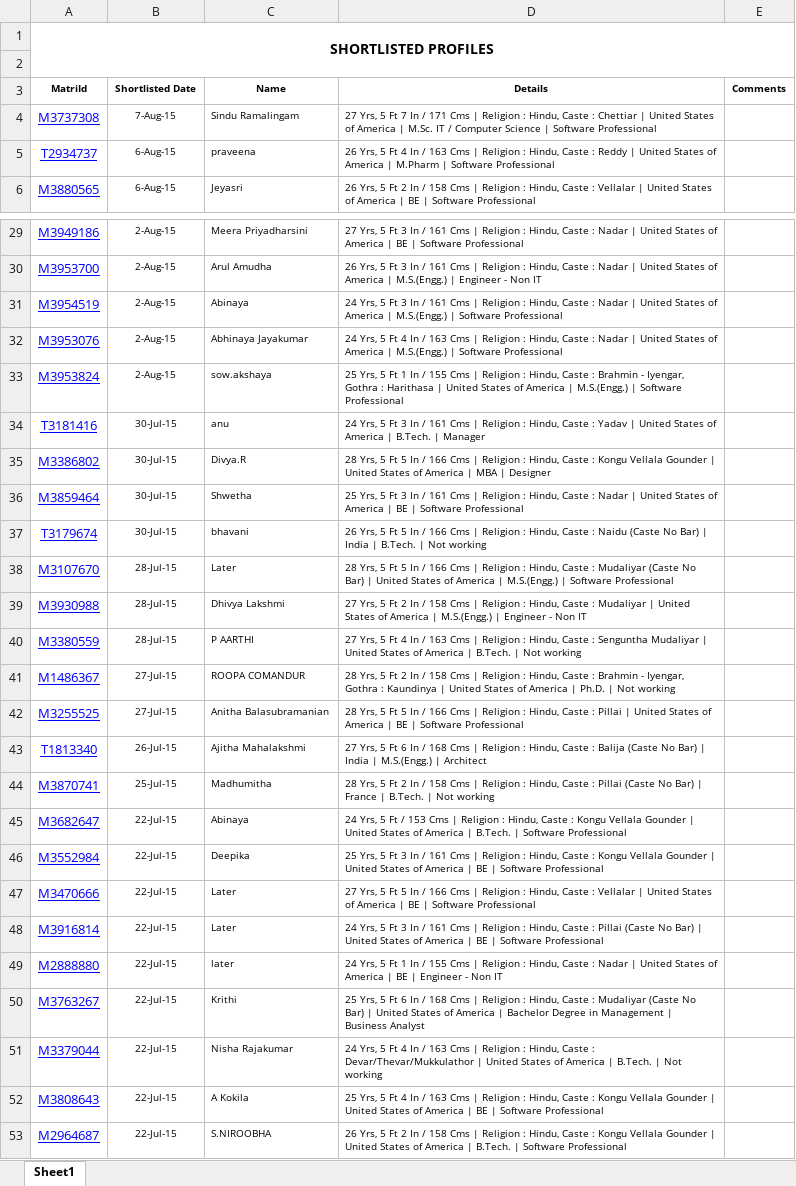
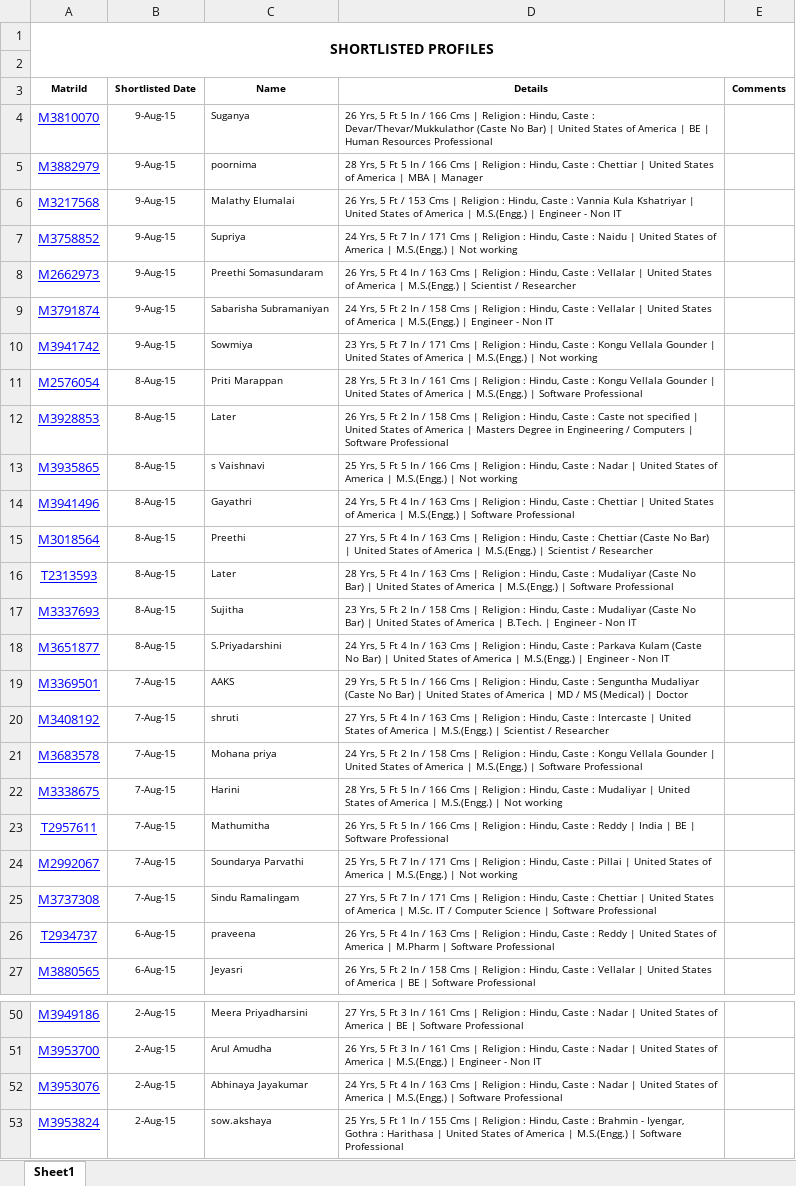
Before and after one commit to venkatasubramani/nightmare, an Excel workbook: assets/?.xlsx, sheet Sheet1, drawn as a sheet; only a part is shown, gaps mark what is left out; the shorter side is filled out with more unchanged rows; values as stored, in another font and other column widths than the file's, no borders; removed rows and columns are numbered as before the commit, all else as after; the diff covers the shown part only; the diff names each change by its address in the sheet, - before the commit and + after, or states it on an @@ line.

```diff
--- a/assets/?.xlsx (sheet Sheet1)
+++ b/assets/?.xlsx (sheet Sheet1)
+row 4: M3810070 | 9-Aug-15 | Suganya | 26 Yrs, 5 Ft 5 In / 166 Cms | Religion : Hindu, Caste : Devar/Thevar/Mukkulathor (Caste No Bar) | United States of America | BE | Human Resources Professional
+row 5: M3882979 | 9-Aug-15 | poornima | 28 Yrs, 5 Ft 5 In / 166 Cms | Religion : Hindu, Caste : Chettiar | United States of America | MBA | Manager
+row 6: M3217568 | 9-Aug-15 | Malathy Elumalai | 26 Yrs, 5 Ft / 153 Cms | Religion : Hindu, Caste : Vannia Kula Kshatriyar | United States of America | M.S.(Engg.) | Engineer - Non IT
+row 7: M3758852 | 9-Aug-15 | Supriya | 24 Yrs, 5 Ft 7 In / 171 Cms | Religion : Hindu, Caste : Naidu | United States of America | M.S.(Engg.) | Not working
+row 8: M2662973 | 9-Aug-15 | Preethi Somasundaram | 26 Yrs, 5 Ft 4 In / 163 Cms | Religion : Hindu, Caste : Vellalar | United States of America | M.S.(Engg.) | Scientist / Researcher
+row 9: M3791874 | 9-Aug-15 | Sabarisha Subramaniyan | 24 Yrs, 5 Ft 2 In / 158 Cms | Religion : Hindu, Caste : Vellalar | United States of America | M.S.(Engg.) | Engineer - Non IT
+row 10: M3941742 | 9-Aug-15 | Sowmiya | 23 Yrs, 5 Ft 7 In / 171 Cms | Religion : Hindu, Caste : Kongu Vellala Gounder | United States of America | M.S.(Engg.) | Not working
+row 11: M2576054 | 8-Aug-15 | Priti Marappan | 28 Yrs, 5 Ft 3 In / 161 Cms | Religion : Hindu, Caste : Kongu Vellala Gounder | United States of America | M.S.(Engg.) | Software Professional
+row 12: M3928853 | 8-Aug-15 | Later | 26 Yrs, 5 Ft 2 In / 158 Cms | Religion : Hindu, Caste : Caste not specified | United States of America | Masters Degree in Engineering / Computers | Software Professional
+row 13: M3935865 | 8-Aug-15 | s Vaishnavi | 25 Yrs, 5 Ft 5 In / 166 Cms | Religion : Hindu, Caste : Nadar | United States of America | M.S.(Engg.) | Not working
+row 14: M3941496 | 8-Aug-15 | Gayathri | 24 Yrs, 5 Ft 4 In / 163 Cms | Religion : Hindu, Caste : Chettiar | United States of America | M.S.(Engg.) | Software Professional
+row 15: M3018564 | 8-Aug-15 | Preethi | 27 Yrs, 5 Ft 4 In / 163 Cms | Religion : Hindu, Caste : Chettiar (Caste No Bar) | United States of America | M.S.(Engg.) | Scientist / Researcher
+row 16: T2313593 | 8-Aug-15 | Later | 28 Yrs, 5 Ft 4 In / 163 Cms | Religion : Hindu, Caste : Mudaliyar (Caste No Bar) | United States of America | M.S.(Engg.) | Software Professional
+row 17: M3337693 | 8-Aug-15 | Sujitha | 23 Yrs, 5 Ft 2 In / 158 Cms | Religion : Hindu, Caste : Mudaliyar (Caste No Bar) | United States of America | B.Tech. | Engineer - Non IT
+row 18: M3651877 | 8-Aug-15 | S.Priyadarshini | 24 Yrs, 5 Ft 4 In / 163 Cms | Religion : Hindu, Caste : Parkava Kulam (Caste No Bar) | United States of America | M.S.(Engg.) | Engineer - Non IT
+row 19: M3369501 | 7-Aug-15 | AAKS | 29 Yrs, 5 Ft 5 In / 166 Cms | Religion : Hindu, Caste : Senguntha Mudaliyar (Caste No Bar) | United States of America | MD / MS (Medical) | Doctor
+row 20: M3408192 | 7-Aug-15 | shruti | 27 Yrs, 5 Ft 4 In / 163 Cms | Religion : Hindu, Caste : Intercaste | United States of America | M.S.(Engg.) | Scientist / Researcher
+row 21: M3683578 | 7-Aug-15 | Mohana priya | 24 Yrs, 5 Ft 2 In / 158 Cms | Religion : Hindu, Caste : Kongu Vellala Gounder | United States of America | M.S.(Engg.) | Software Professional
+row 22: M3338675 | 7-Aug-15 | Harini | 28 Yrs, 5 Ft 5 In / 166 Cms | Religion : Hindu, Caste : Mudaliyar | United States of America | M.S.(Engg.) | Not working
+row 23: T2957611 | 7-Aug-15 | Mathumitha | 26 Yrs, 5 Ft 5 In / 166 Cms | Religion : Hindu, Caste : Reddy | India | BE | Software Professional
+row 24: M2992067 | 7-Aug-15 | Soundarya Parvathi | 25 Yrs, 5 Ft 7 In / 171 Cms | Religion : Hindu, Caste : Pillai | United States of America | M.S.(Engg.) | Not working
-row 31: M3954519 | 2-Aug-15 | Abinaya | 24 Yrs, 5 Ft 3 In / 161 Cms | Religion : Hindu, Caste : Nadar | United States of America | M.S.(Engg.) | Software Professional
```
Also changed, not shown: 1 removed row elsewhere in this sheet, assets/._?.xlsx, 10 other files.
